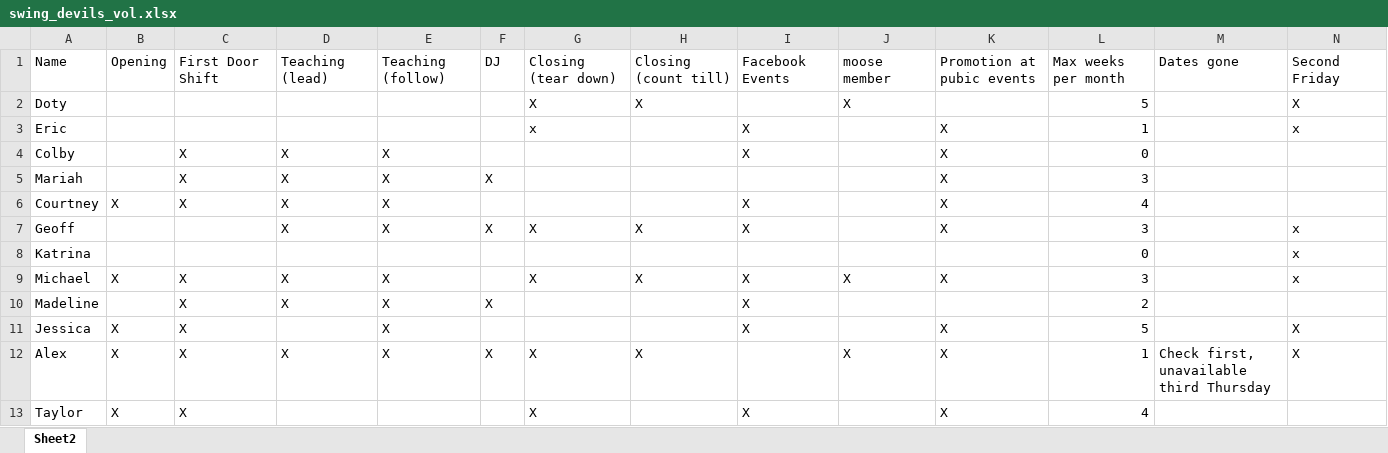
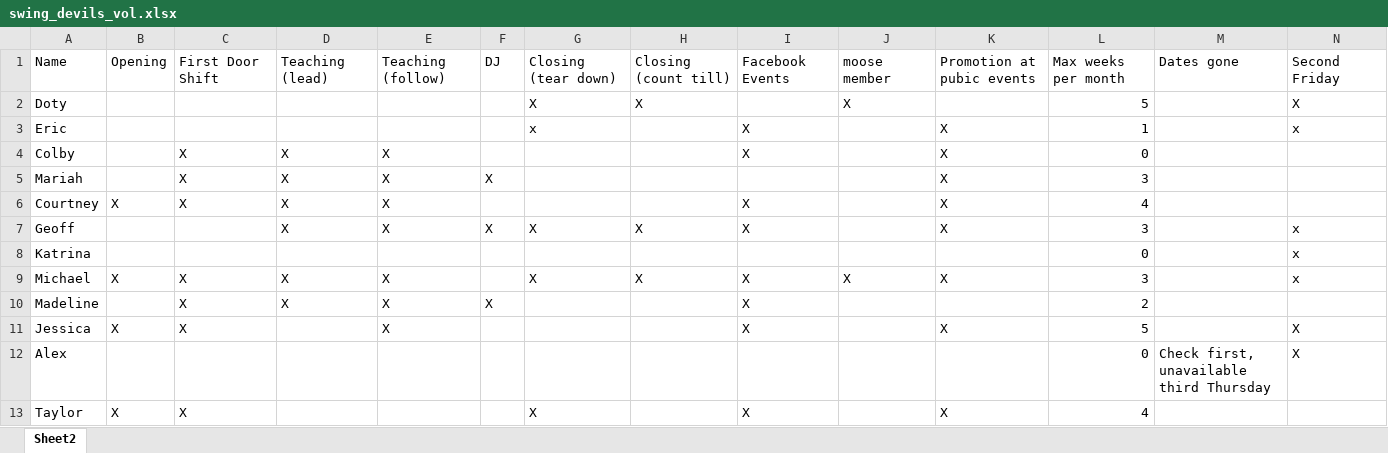
Before and after one commit to kedoty/Swing-Devils-Volunteer-Randomizer, an Excel workbook: swing_devils_vol.xlsx, sheet Sheet2, drawn as a sheet; values as stored, in another font and other column widths than the file's, no borders; the diff names each change by its address in the sheet, - before the commit and + after, or states it on an @@ line.

```diff
--- a/swing_devils_vol.xlsx (sheet Sheet2)
+++ b/swing_devils_vol.xlsx (sheet Sheet2)
-B12: X
+B12: (empty)
-C12: X
+C12: (empty)
-D12: X
+D12: (empty)
-E12: X
+E12: (empty)
-F12: X
+F12: (empty)
-G12: X
+G12: (empty)
-H12: X
+H12: (empty)
-J12: X
+J12: (empty)
-K12: X
+K12: (empty)
-L12: 1
+L12: 0
```
Also changed, not shown: 1 other file.
